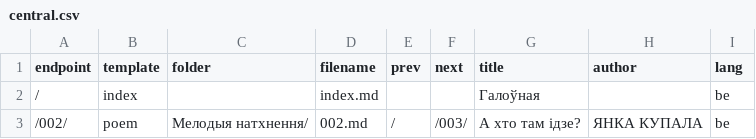
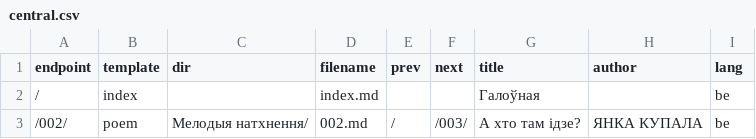
Before and after one commit to dyskurs/tvory, a CSV file: central.csv, drawn as a sheet; only a part is shown.

```diff
--- a/central.csv
+++ b/central.csv
@@ -1,2 +1,2 @@
-endpoint,template,folder,filename,prev,next,title,author,lang
+endpoint,template,dir,filename,prev,next,title,author,lang
 /,index,,index.md,,,Галоўная,,be
```
Also changed, not shown: 1 other file.
